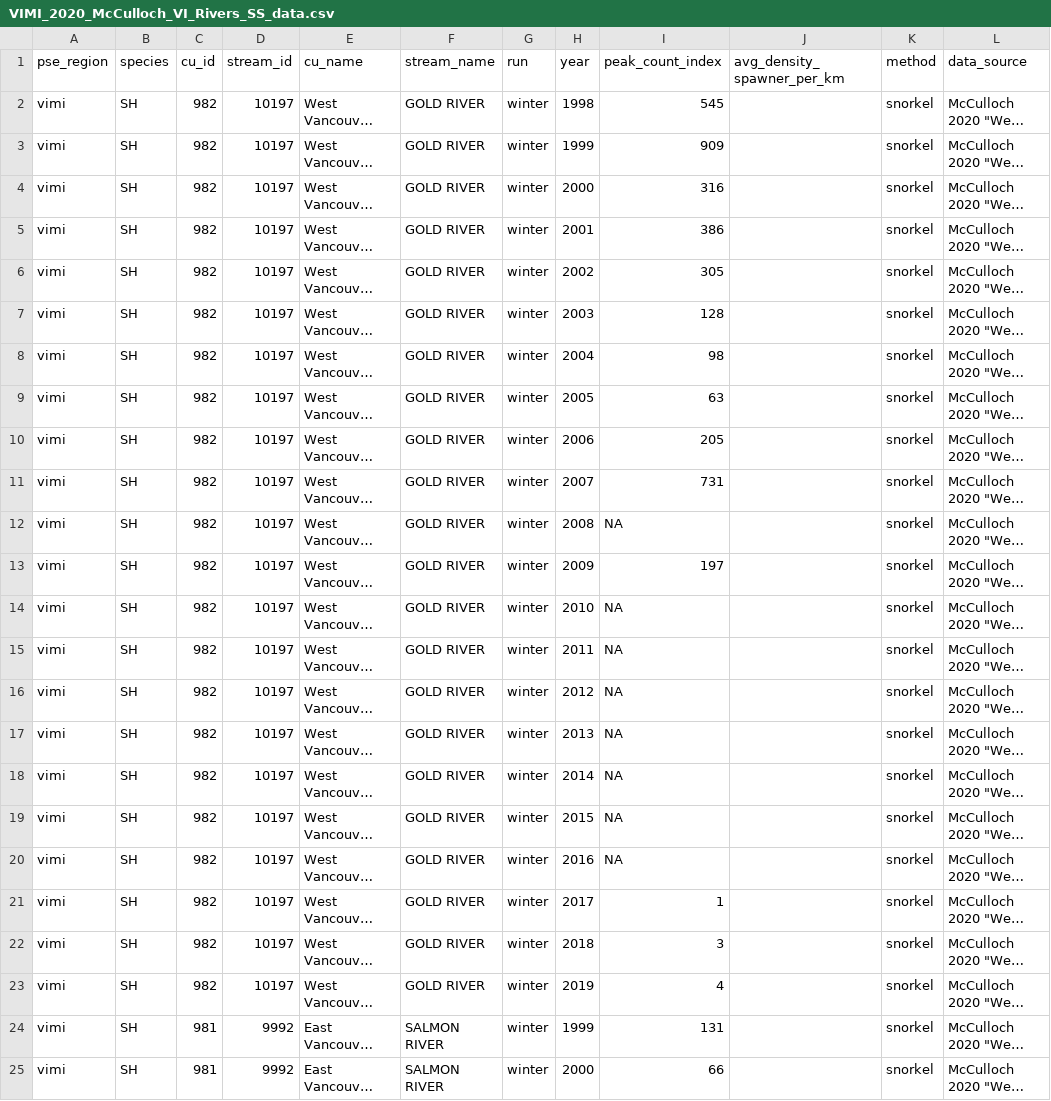
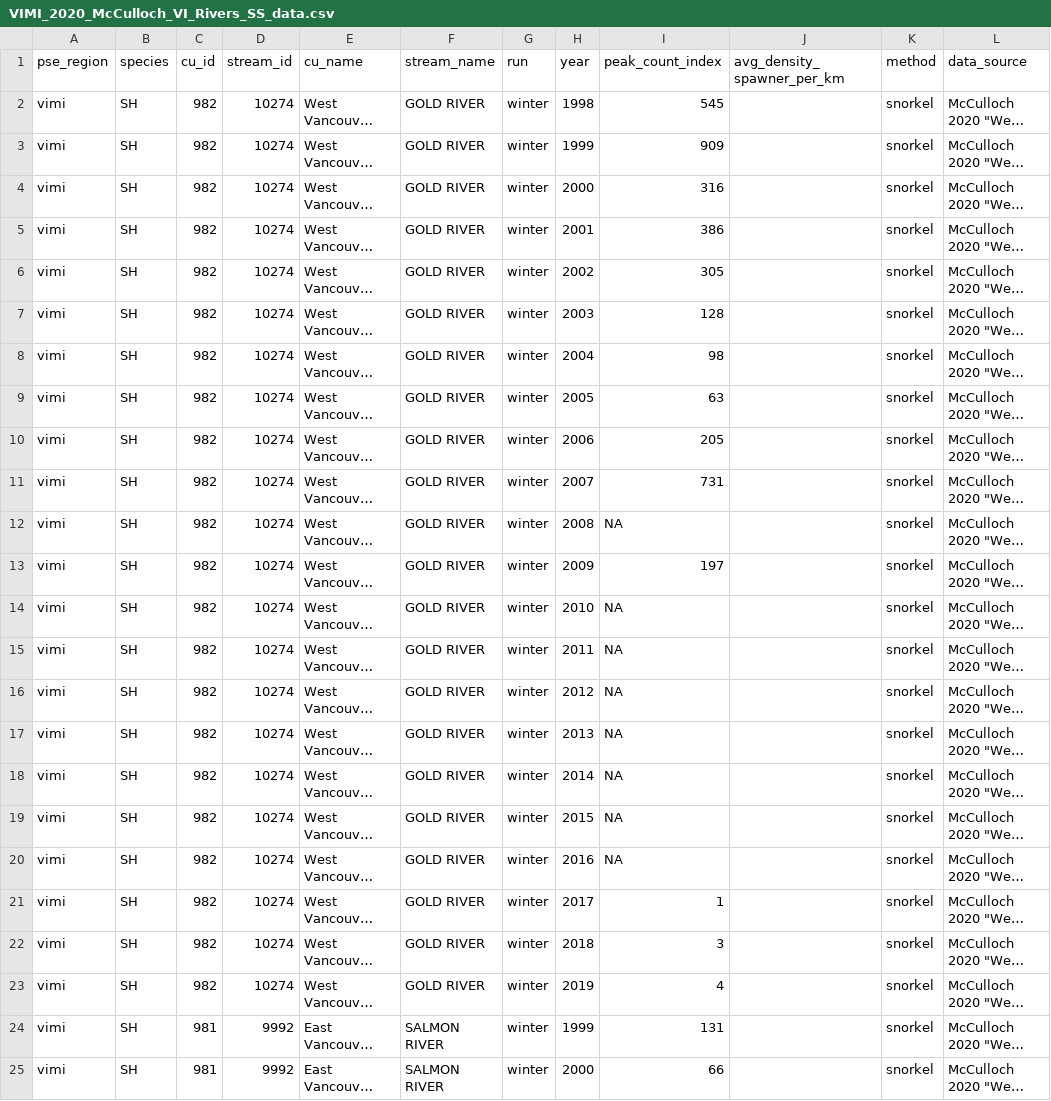
Before and after one commit to salmonwatersheds/steelhead-status, a CSV file: data/raw-population-indicator-data/VIMI_2020_McCulloch_VI_Rivers_SS_data.csv, drawn as a sheet; only a part is shown; long unchanged cells end in …; the diff names each change by its address in the sheet, - before the commit and + after, or states it on an @@ line.

```diff
--- a/data/raw-population-indicator-data/VIMI_2020_McCulloch_VI_Rivers_SS_data.csv
+++ b/data/raw-population-indicator-data/VIMI_2020_McCulloch_VI_Rivers_SS_data.csv
-D2:D23 (stream_id): 10197
+D2:D23 (stream_id): 10274
```
Also changed, not shown: data/2_steelhead_cu_population_lookup_2022Nov03.csv, data/raw-population-indicator-data/1-raw-data-catalogue.csv, 11 other files.
